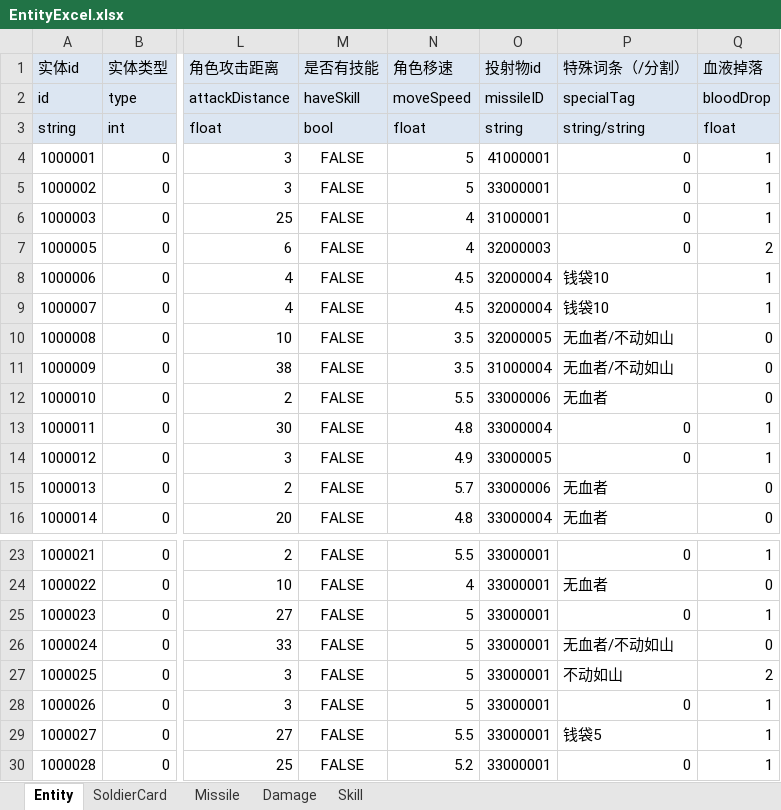
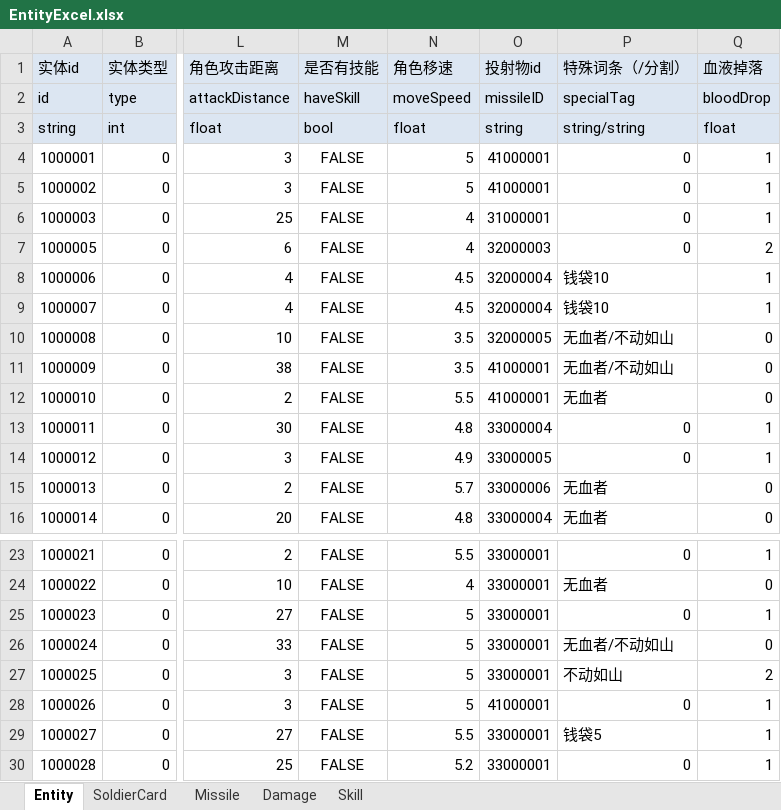
Before and after one commit to FURYDANCE/DemonOverwhelming, an Excel workbook: Assets/Resources/DataTables/EntityExcel.xlsx, sheet Entity, drawn as a sheet; only a part is shown, gaps mark what is left out; values as stored, in another font and other column widths than the file's, no borders; the diff names each change by its address in the sheet, - before the commit and + after, or states it on an @@ line.

```diff
--- a/Assets/Resources/DataTables/EntityExcel.xlsx (sheet Entity)
+++ b/Assets/Resources/DataTables/EntityExcel.xlsx (sheet Entity)
-O5 (投射物id): 33000001
+O5 (投射物id): 41000001
-O11 (投射物id): 31000004
+O11 (投射物id): 41000001
-O12 (投射物id): 33000006
+O12 (投射物id): 41000001
-O28 (投射物id): 33000001
+O28 (投射物id): 41000001
```
Also changed, not shown: 20 other files.
